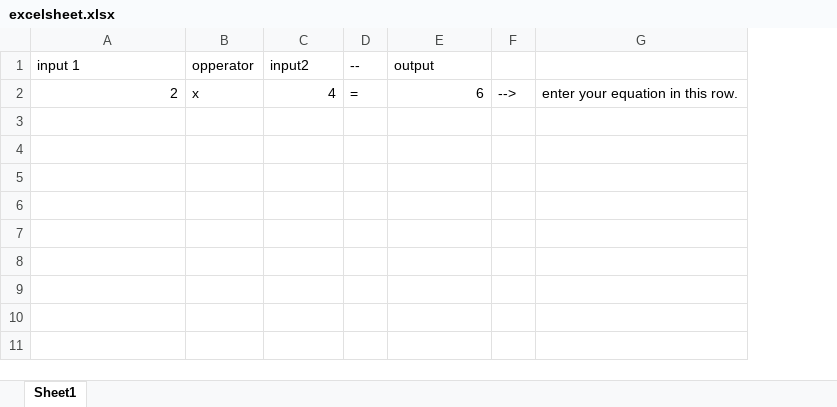
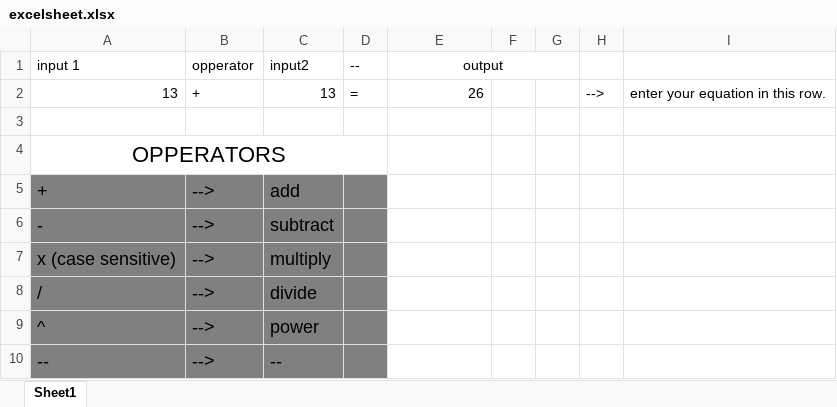
Before and after one commit to srujanshenoy/My-Python-Learning, an Excel workbook: excel and python calculator/excelsheet.xlsx, sheet Sheet1, drawn as a sheet; values as stored, in another font and other column widths than the file's, no borders; addresses are those after the commit; the diff names each change by its address in the sheet, - before the commit and + after, or states it on an @@ line.

```diff
--- a/excel and python calculator/excelsheet.xlsx (sheet Sheet1)
+++ b/excel and python calculator/excelsheet.xlsx (sheet Sheet1)
+column F, empty
+column G, empty
-E1 alignment: left
+E1 alignment: center
+E1:G1 merged
+row 2: 13 | + | 13 | = | 26 |  |  | --> | enter your equation in this row.
-row 3: 2 | x | 4 | = | 6 | --> | enter your equation in this row.
+row 3: (empty)
+row 4: OPPERATORS
+row 5: + | --> | add
+row 6: - | --> | subtract
+row 7: x (case sensitive) | --> | multiply
+row 8: / | --> | divide
+row 9: ^ | --> | power
+row 10: -- | --> | --
```
Also changed, not shown: 1 other file.
